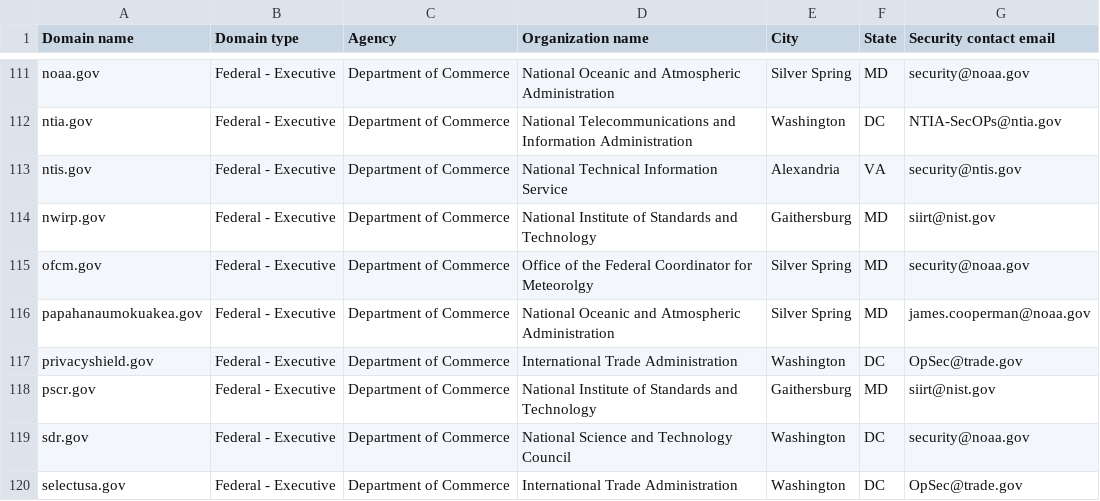
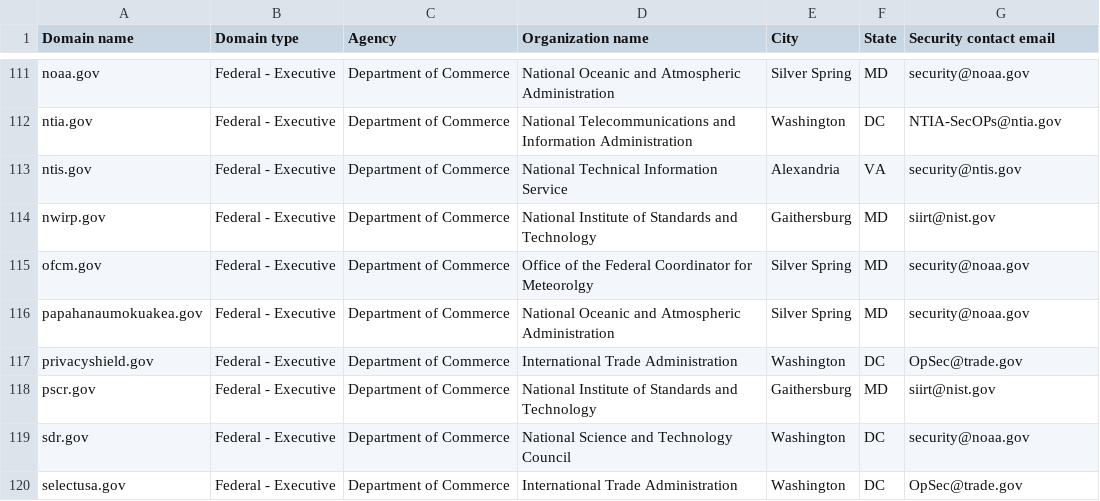
Before and after one commit to LadyPhoeynix/dotgov-data, a CSV file: current-federal.csv, drawn as a sheet; only a part is shown, gaps mark what is left out.

Commit message:
Flat: latest data (2025-01-04T06:31:14.509Z) {   "date": "2025-01-04T06:31:14.509Z",   "files": [     {       "name": "current-federal.csv",       "deltaBytes": -7,       "source": "https://manage.get.gov/api/v1/get-report/current-federal"     },     {       "name": "current-full.csv",       "deltaBytes": 1088,       "source": "https://manage.get.gov/api/v1/get-report/current-full"     }   ] }

```diff
--- a/current-federal.csv
+++ b/current-federal.csv
@@ -115,3 +115,3 @@ nwirp.gov,Federal - Executive,Department of Commerce,National Institute of Stand
 ofcm.gov,Federal - Executive,Department of Commerce,Office of the Federal Coordinator for Meteorolgy,Silver Spring,MD,security@noaa.gov
-papahanaumokuakea.gov,Federal - Executive,Department of Commerce,National Oceanic and Atmospheric Administration,Silver Spring,MD,james.cooperman@noaa.gov
+papahanaumokuakea.gov,Federal - Executive,Department of Commerce,National Oceanic and Atmospheric Administration,Silver Spring,MD,security@noaa.gov
 privacyshield.gov,Federal - Executive,Department of Commerce,International Trade Administration,Washington,DC,OpSec@trade.gov
```
Also changed, not shown: 1 other file.
